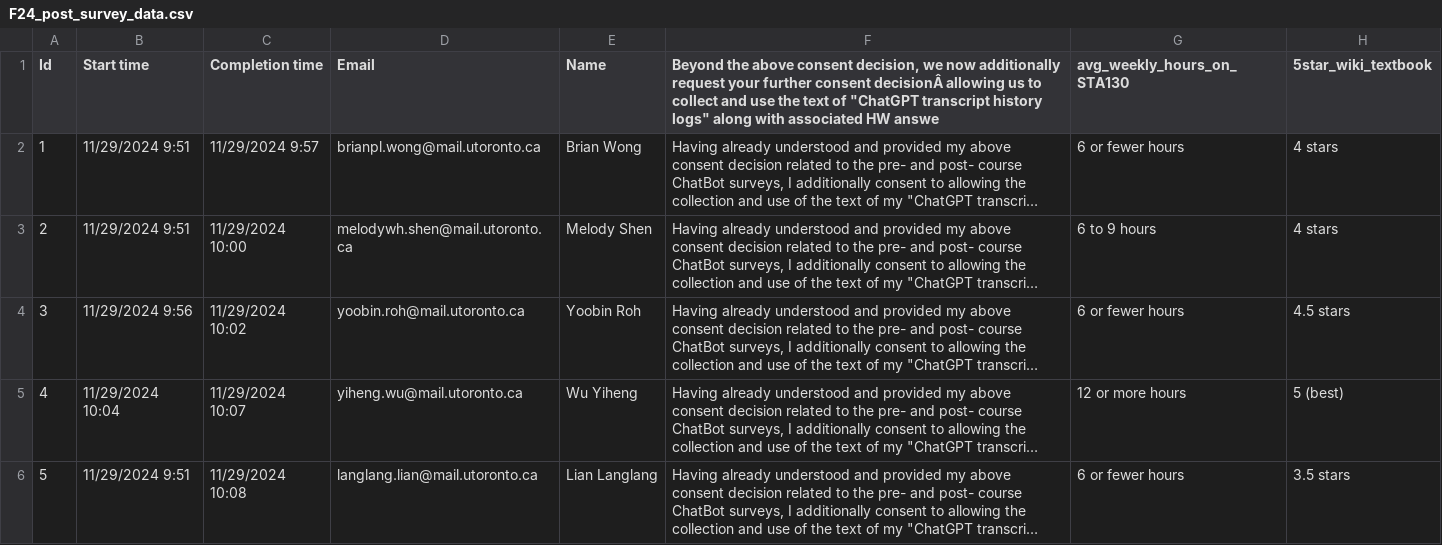
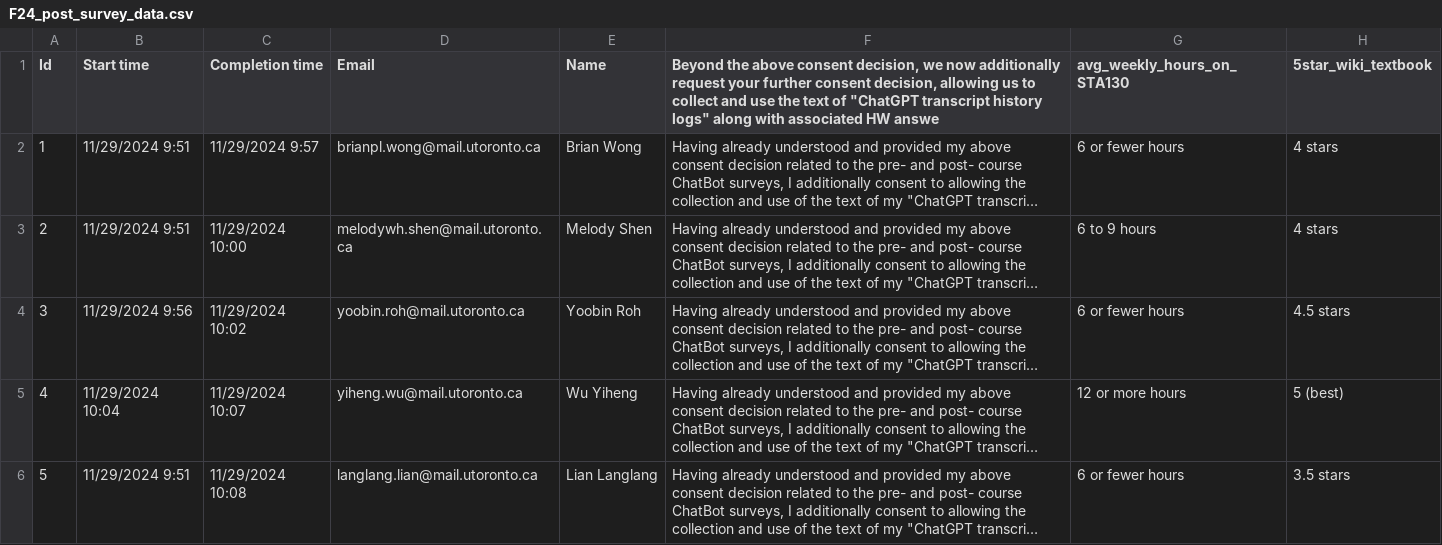
Before and after one commit to zliu0312/STA130_survey_analysis, a CSV file: F24_pre_post_cleaned/F24_post_survey_data.csv, drawn as a sheet; only a part is shown; long unchanged cells end in …; the diff names each change by its address in the sheet, - before the commit and + after, or states it on an @@ line.

```diff
--- a/F24_pre_post_cleaned/F24_post_survey_data.csv
+++ b/F24_pre_post_cleaned/F24_post_survey_data.csv
-F1: …further consent decisionÂ allowing us…
+F1: …further consent decision‚ allowing us…
```
Also changed, not shown: 2 other files.
